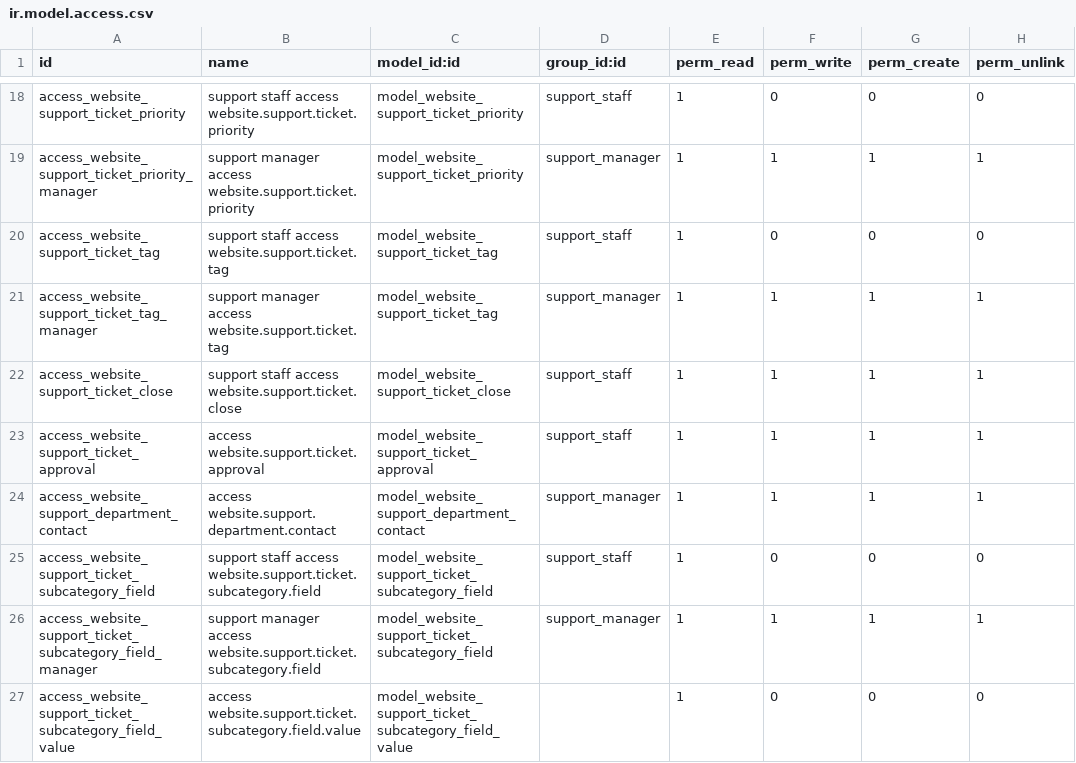
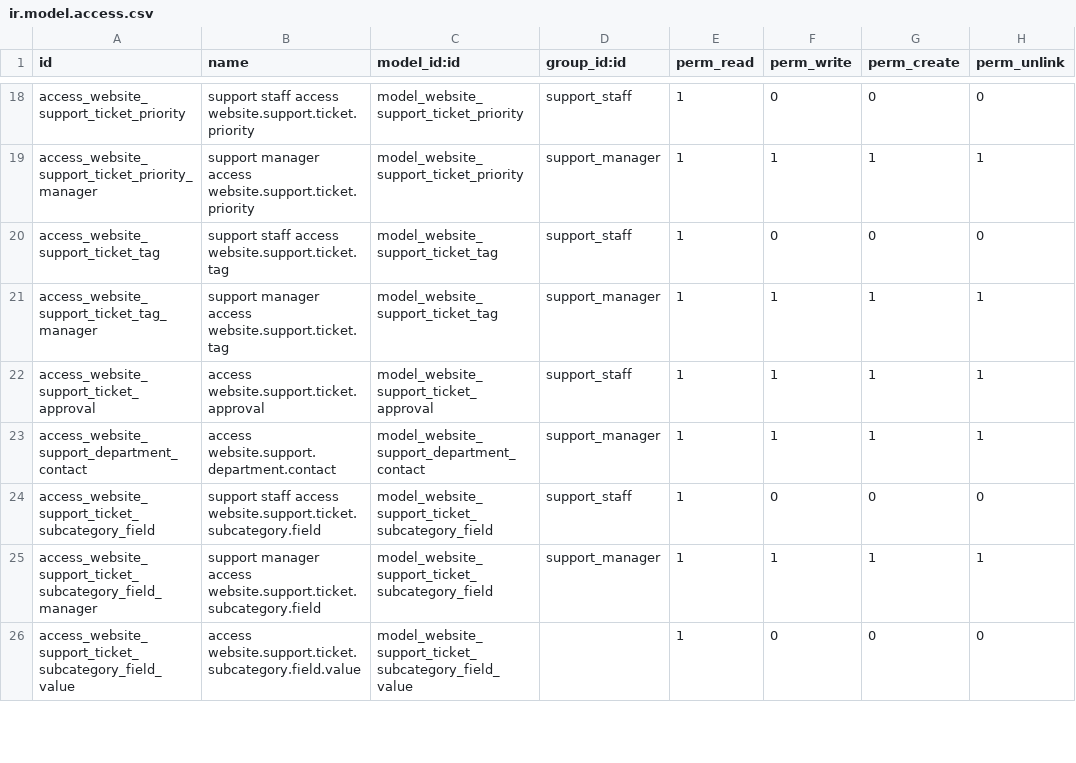
Before and after one commit to Sugestionweb/website_support, a CSV file: security/ir.model.access.csv, drawn as a sheet; only a part is shown, gaps mark what is left out.

Commit message:
perms

```diff
--- a/security/ir.model.access.csv
+++ b/security/ir.model.access.csv
@@ -21,3 +21,2 @@ access_website_support_ticket_tag,support staff access website.support.ticket.ta
 access_website_support_ticket_tag_manager,support manager access website.support.ticket.tag,model_website_support_ticket_tag,support_manager,1,1,1,1
-access_website_support_ticket_close,support staff access website.support.ticket.close,model_website_support_ticket_close,support_staff,1,1,1,1
 access_website_support_ticket_approval,access website.support.ticket.approval,model_website_support_ticket_approval,support_staff,1,1,1,1
```
Also changed, not shown: 1 other file.
